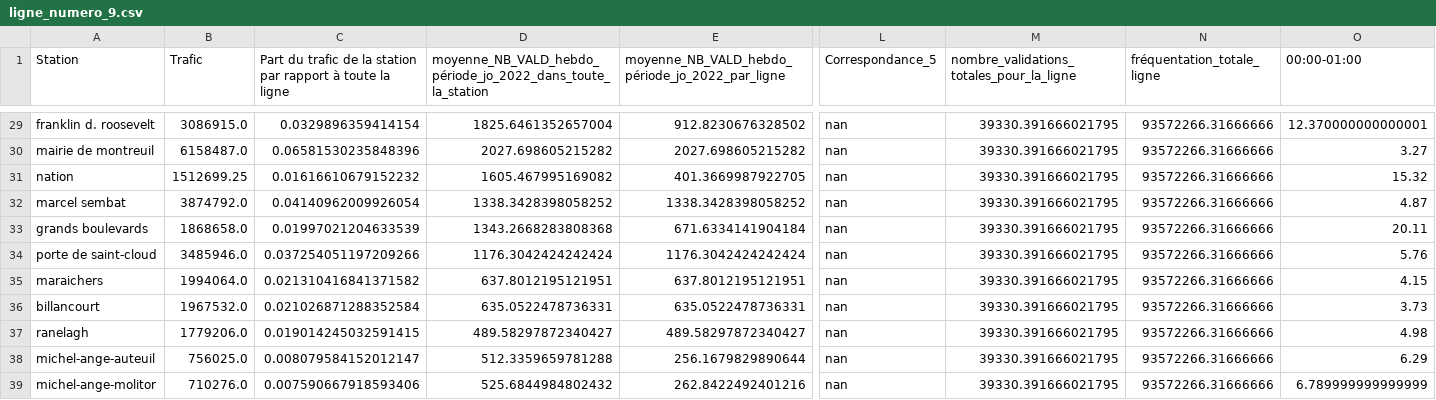
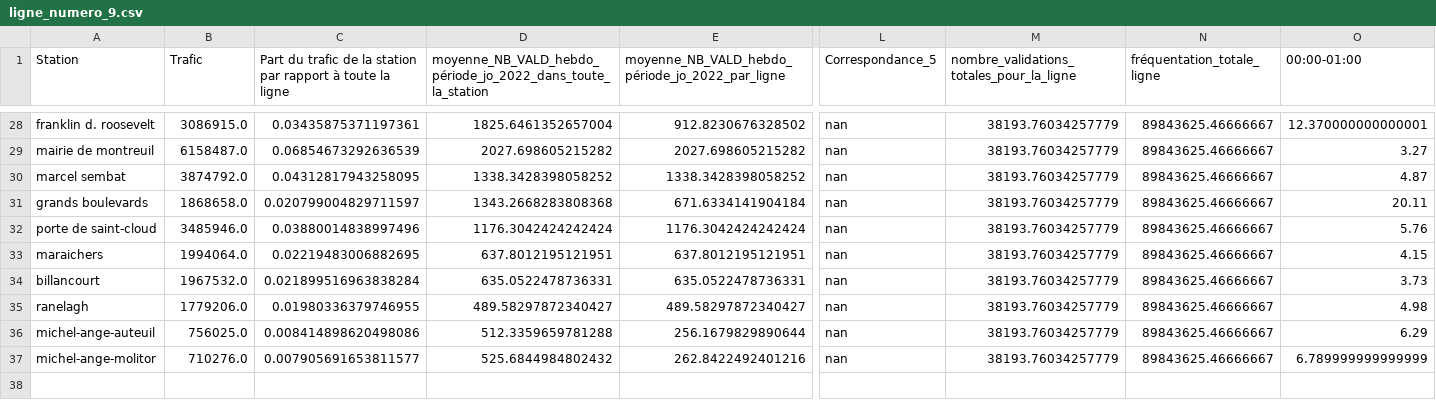
Before and after one commit to sarahthoumyre/metro-JO, a CSV file: ligne_numero_9.csv, drawn as a sheet; only a part is shown, gaps mark what is left out; removed rows and columns are numbered as before the commit, all else as after; rows hold the shown columns only; the diff covers the shown part only; the diff names each change by its address in the sheet, - before the commit and + after, or states it on an @@ line.

```diff
--- a/ligne_numero_9.csv
+++ b/ligne_numero_9.csv
-C28: 0.0329896359414154
+C28: 0.03435875371197361
-M28:M29: 39330.391666021795
+M28:M29: 38193.76034257779
-N28:N29 (fréquentation_totale_ligne): 93572266.31666666
+N28:N29 (fréquentation_totale_ligne): 89843625.46666667
-C29: 0.06581530235848396
+C29: 0.06854673292636539
-row 31: nation | 1512699.25 | 0.01616610679152232 | 1605.467995169082 | 401.3669987922705 | nan | 39330.391666021795 | 93572266.31666666 | 15.32
-C30: 0.04140962009926054
+C30: 0.04312817943258095
-M30:M37: 39330.391666021795
+M30:M37: 38193.76034257779
-N30:N37 (fréquentation_totale_ligne): 93572266.31666666
+N30:N37 (fréquentation_totale_ligne): 89843625.46666667
-C31: 0.01997021204633539
+C31: 0.020799004829711597
-C32: 0.037254051197209266
+C32: 0.03880014838997496
-C33: 0.021310416841371582
+C33: 0.02219483006882695
-C34: 0.021026871288352584
+C34: 0.021899516963838284
-C35: 0.019014245032591415
+C35: 0.01980336379746955
-C36: 0.008079584152012147
+C36: 0.008414898620498086
-C37: 0.007590667918593406
+C37: 0.007905691653811577
```
Also changed, not shown: 1 removed row and 78 edited cells elsewhere in this file, ligne_numero_11.csv, ligne_numero_13.csv, 9 other files.
